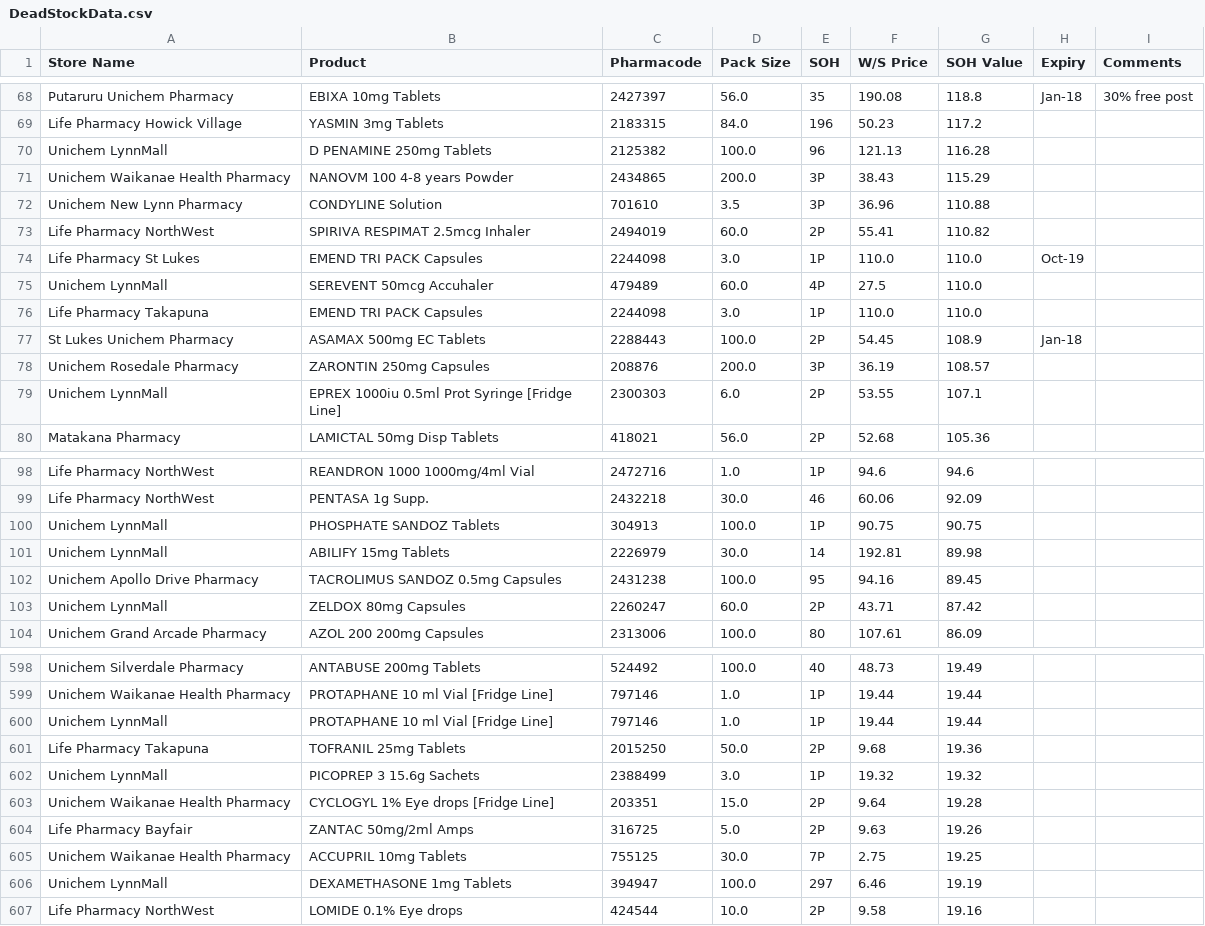
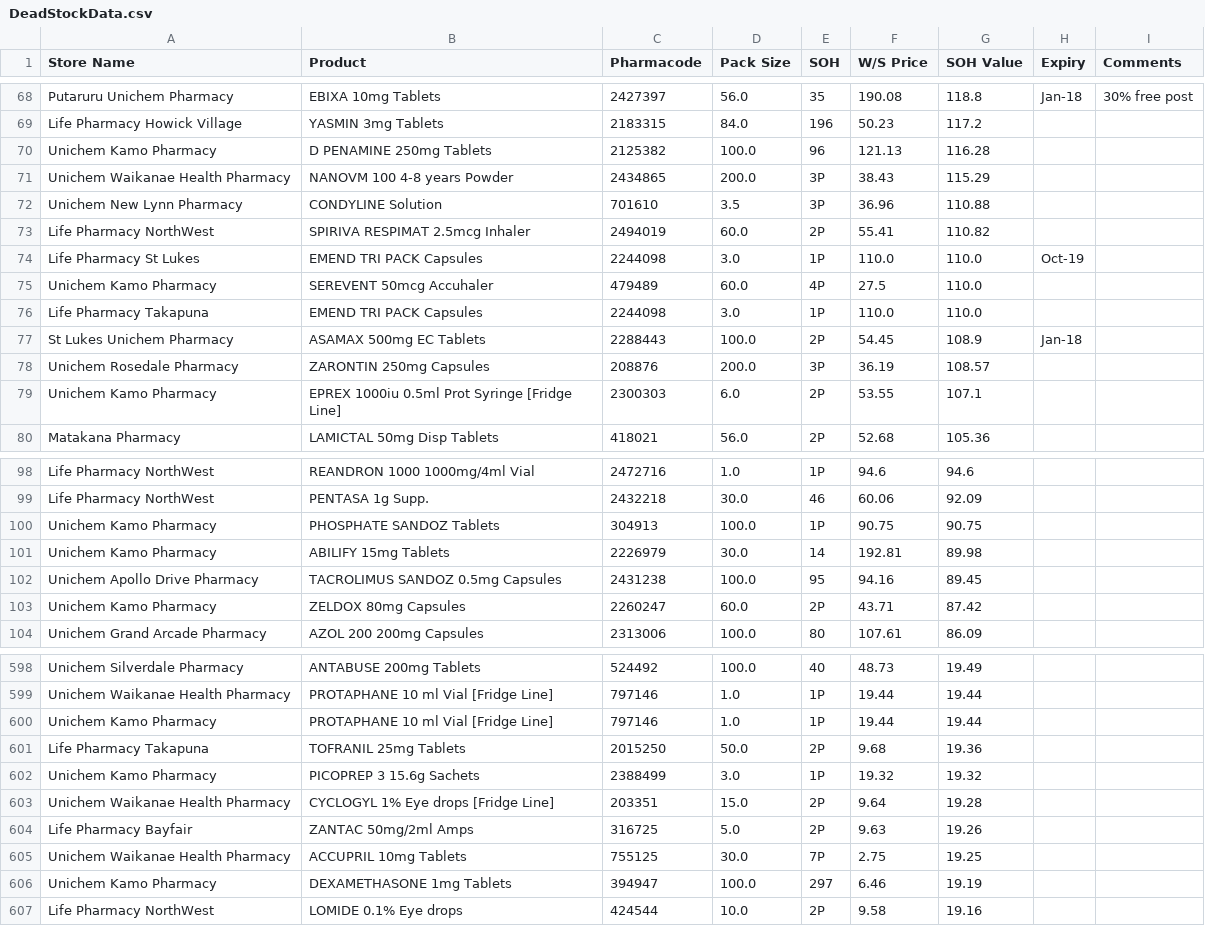
Before and after one commit to walanma/deadpool, a CSV file: data/DeadStockData.csv, drawn as a sheet; only a part is shown, gaps mark what is left out; the diff covers the shown part only.

```diff
--- a/data/DeadStockData.csv
+++ b/data/DeadStockData.csv
@@ -69,3 +69,3 @@ Putaruru Unichem Pharmacy,EBIXA 10mg Tablets,2427397,56.0,35,190.08,118.8,Jan-18
 Life Pharmacy Howick Village,YASMIN 3mg Tablets,2183315,84.0,196,50.23,117.2,,
-Unichem LynnMall,D PENAMINE 250mg Tablets,2125382,100.0,96,121.13,116.28,,
+Unichem Kamo Pharmacy,D PENAMINE 250mg Tablets,2125382,100.0,96,121.13,116.28,,
 Unichem Waikanae Health Pharmacy,NANOVM 100  4-8 years Powder,2434865,200.0,3P,38.43,115.29,,
@@ -74,3 +74,3 @@ Life Pharmacy NorthWest,SPIRIVA RESPIMAT 2.5mcg Inhaler,2494019,60.0,2P,55.41,11
 Life Pharmacy St Lukes,EMEND TRI PACK  Capsules,2244098,3.0,1P,110.0,110.0,Oct-19,
-Unichem LynnMall,SEREVENT 50mcg Accuhaler,479489,60.0,4P,27.5,110.0,,
+Unichem Kamo Pharmacy,SEREVENT 50mcg Accuhaler,479489,60.0,4P,27.5,110.0,,
 Life Pharmacy Takapuna,EMEND TRI PACK  Capsules,2244098,3.0,1P,110.0,110.0,,
@@ -78,3 +78,3 @@ St Lukes Unichem Pharmacy,ASAMAX 500mg EC Tablets,2288443,100.0,2P,54.45,108.9,J
 Unichem Rosedale Pharmacy,ZARONTIN 250mg Capsules,208876,200.0,3P,36.19,108.57,,
-Unichem LynnMall,EPREX 1000iu 0.5ml Prot Syringe [Fridge Line],2300303,6.0,2P,53.55,107.1,,
+Unichem Kamo Pharmacy,EPREX 1000iu 0.5ml Prot Syringe [Fridge Line],2300303,6.0,2P,53.55,107.1,,
 Matakana Pharmacy,LAMICTAL 50mg Disp Tablets,418021,56.0,2P,52.68,105.36,,
@@ -99,6 +99,6 @@ Life Pharmacy NorthWest,REANDRON 1000 1000mg/4ml Vial,2472716,1.0,1P,94.6,94.6,,
 Life Pharmacy NorthWest,PENTASA 1g Supp.,2432218,30.0,46,60.06,92.09,,
-Unichem LynnMall,PHOSPHATE SANDOZ  Tablets,304913,100.0,1P,90.75,90.75,,
-Unichem LynnMall,ABILIFY 15mg Tablets,2226979,30.0,14,192.81,89.98,,
+Unichem Kamo Pharmacy,PHOSPHATE SANDOZ  Tablets,304913,100.0,1P,90.75,90.75,,
+Unichem Kamo Pharmacy,ABILIFY 15mg Tablets,2226979,30.0,14,192.81,89.98,,
 Unichem Apollo Drive Pharmacy,TACROLIMUS SANDOZ 0.5mg Capsules,2431238,100.0,95,94.16,89.45,,
-Unichem LynnMall,ZELDOX 80mg Capsules,2260247,60.0,2P,43.71,87.42,,
+Unichem Kamo Pharmacy,ZELDOX 80mg Capsules,2260247,60.0,2P,43.71,87.42,,
 Unichem Grand Arcade Pharmacy,AZOL 200 200mg Capsules,2313006,100.0,80,107.61,86.09,,
@@ -599,5 +599,5 @@ Unichem Silverdale Pharmacy,ANTABUSE 200mg Tablets,524492,100.0,40,48.73,19.49,,
 Unichem Waikanae Health Pharmacy,PROTAPHANE 10 ml Vial [Fridge Line],797146,1.0,1P,19.44,19.44,,
-Unichem LynnMall,PROTAPHANE 10 ml Vial [Fridge Line],797146,1.0,1P,19.44,19.44,,
+Unichem Kamo Pharmacy,PROTAPHANE 10 ml Vial [Fridge Line],797146,1.0,1P,19.44,19.44,,
 Life Pharmacy Takapuna,TOFRANIL 25mg Tablets,2015250,50.0,2P,9.68,19.36,,
-Unichem LynnMall,PICOPREP 3 15.6g Sachets,2388499,3.0,1P,19.32,19.32,,
+Unichem Kamo Pharmacy,PICOPREP 3 15.6g Sachets,2388499,3.0,1P,19.32,19.32,,
 Unichem Waikanae Health Pharmacy,CYCLOGYL 1% Eye drops [Fridge Line],203351,15.0,2P,9.64,19.28,,
@@ -605,3 +605,3 @@ Life Pharmacy Bayfair,ZANTAC 50mg/2ml Amps,316725,5.0,2P,9.63,19.26,,
 Unichem Waikanae Health Pharmacy,ACCUPRIL 10mg Tablets,755125,30.0,7P,2.75,19.25,,
-Unichem LynnMall,DEXAMETHASONE 1mg Tablets,394947,100.0,297,6.46,19.19,,
+Unichem Kamo Pharmacy,DEXAMETHASONE 1mg Tablets,394947,100.0,297,6.46,19.19,,
 Life Pharmacy NorthWest,LOMIDE 0.1% Eye drops,424544,10.0,2P,9.58,19.16,,
```
Also changed, not shown: 85 edited cells elsewhere in this file, data/Input.csv, 2 other files.
